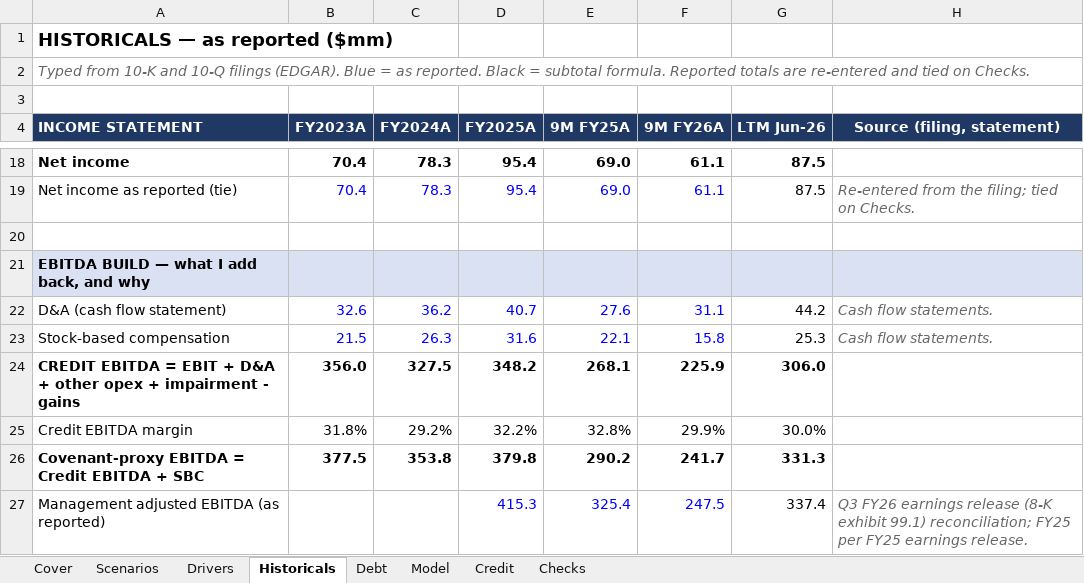
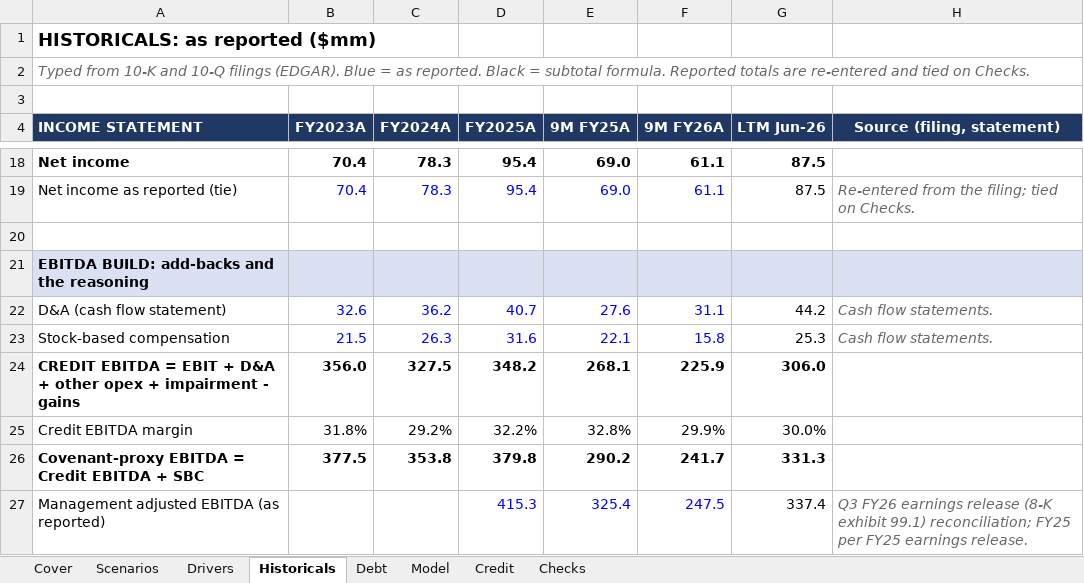
Before and after one commit to ohmppatel920/personal-website, an Excel workbook: public/Embecta-Credit-Model.xlsx, sheet Historicals, drawn as a sheet; only a part is shown, gaps mark what is left out; values as stored, in another font and other column widths than the file's, no borders; the diff names each change by its address in the sheet, - before the commit and + after, or states it on an @@ line.

```diff
--- a/public/Embecta-Credit-Model.xlsx (sheet Historicals)
+++ b/public/Embecta-Credit-Model.xlsx (sheet Historicals)
-A1 (INCOME STATEMENT): HISTORICALS — as reported ($mm)
+A1 (INCOME STATEMENT): HISTORICALS: as reported ($mm)
-A21 (INCOME STATEMENT): EBITDA BUILD — what I add back, and why
+A21 (INCOME STATEMENT): EBITDA BUILD: add-backs and the reasoning
```
Also changed, not shown: sheet Drivers, sheet Cover, sheet Credit, sheet Debt, sheet Scenarios, sheet Checks, charts or pictures, 26 other files.
